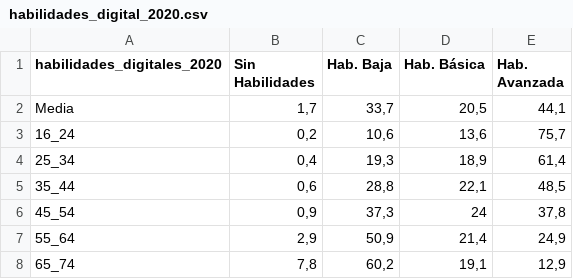
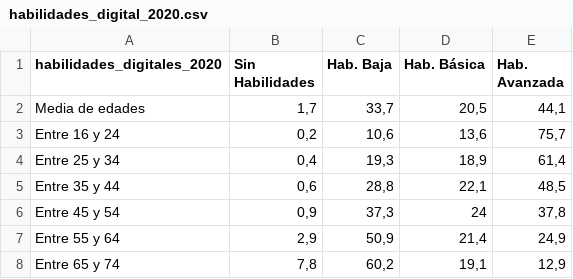
Before and after one commit to EnvejecimientoEnRed/envejecimiento_brecha-digital-2021_habilidades, a CSV file: data/habilidades_digital_2020.csv, drawn as a sheet; the diff names each change by its address in the sheet, - before the commit and + after, or states it on an @@ line.

```diff
--- a/data/habilidades_digital_2020.csv
+++ b/data/habilidades_digital_2020.csv
-A2 (habilidades_digitales_2020): Media
+A2 (habilidades_digitales_2020): Media de edades
-A3 (habilidades_digitales_2020): 16_24
+A3 (habilidades_digitales_2020): Entre 16 y 24
-A4 (habilidades_digitales_2020): 25_34
+A4 (habilidades_digitales_2020): Entre 25 y 34
-A5 (habilidades_digitales_2020): 35_44
+A5 (habilidades_digitales_2020): Entre 35 y 44
-A6 (habilidades_digitales_2020): 45_54
+A6 (habilidades_digitales_2020): Entre 45 y 54
-A7 (habilidades_digitales_2020): 55_64
+A7 (habilidades_digitales_2020): Entre 55 y 64
-A8 (habilidades_digitales_2020): 65_74
+A8 (habilidades_digitales_2020): Entre 65 y 74
```
Also changed, not shown: 5 other files.
